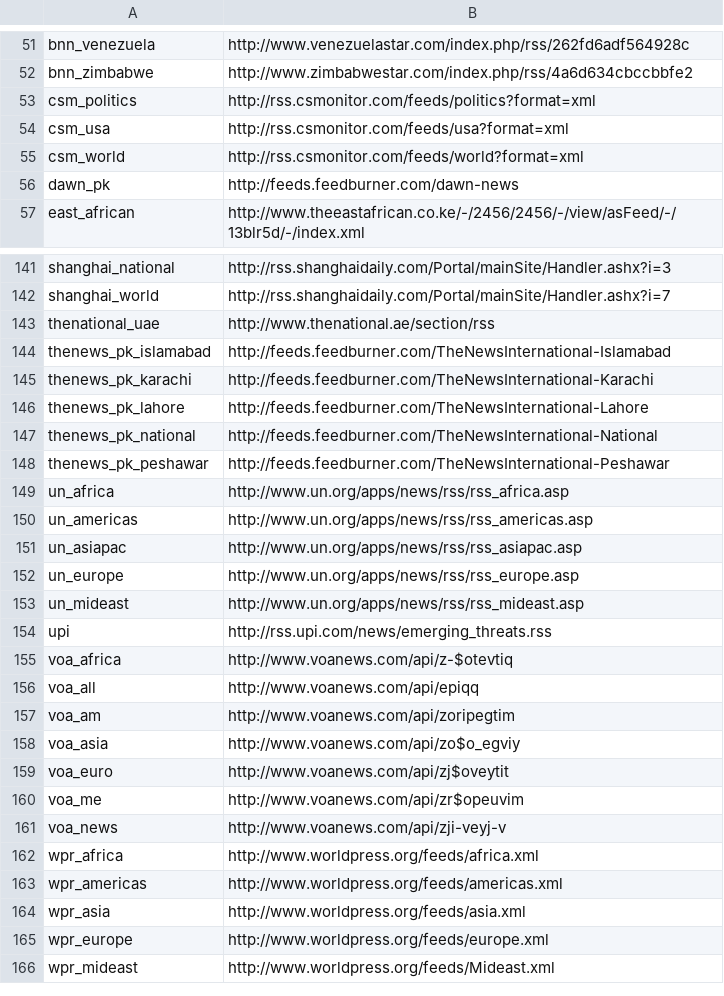
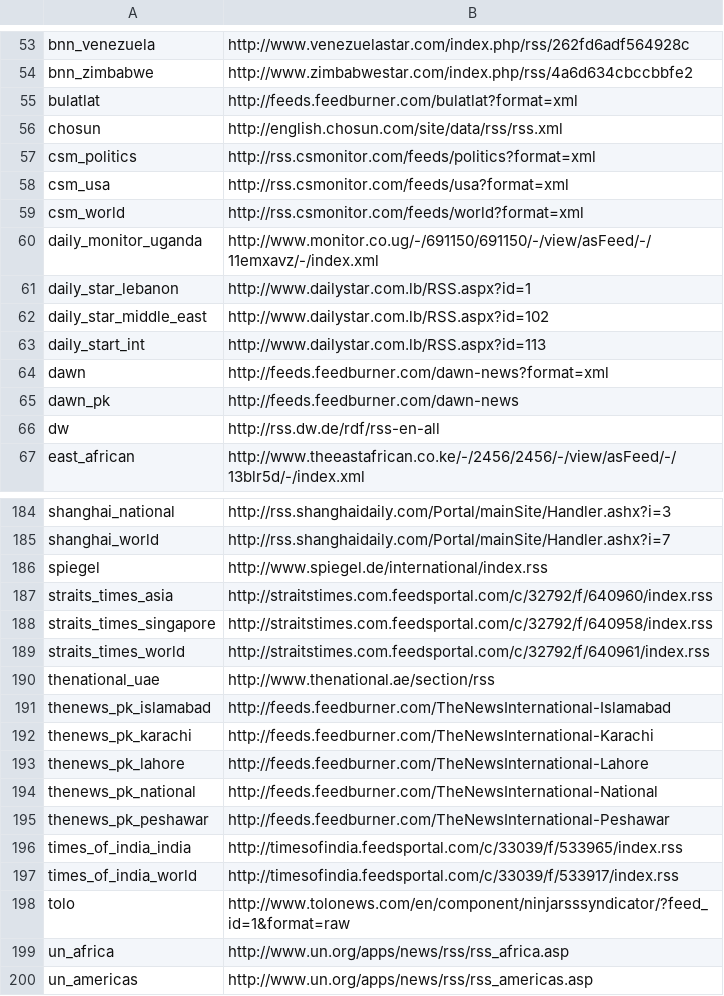
Before and after one commit to openeventdata/scraper, a CSV file: whitelist_urls.csv, drawn as a sheet; only a part is shown, gaps mark what is left out; the shorter side is filled out with more unchanged rows; the diff covers the shown part only.

```diff
--- a/whitelist_urls.csv
+++ b/whitelist_urls.csv
@@ -52,2 +54,4 @@ bnn_venezuela,http://www.venezuelastar.com/index.php/rss/262fd6adf564928c
 bnn_zimbabwe,http://www.zimbabwestar.com/index.php/rss/4a6d634cbccbbfe2
+bulatlat,http://feeds.feedburner.com/bulatlat?format=xml
+chosun,http://english.chosun.com/site/data/rss/rss.xml
 csm_politics,http://rss.csmonitor.com/feeds/politics?format=xml
@@ -55,3 +59,9 @@ csm_usa,http://rss.csmonitor.com/feeds/usa?format=xml
 csm_world,http://rss.csmonitor.com/feeds/world?format=xml
+daily_monitor_uganda,http://www.monitor.co.ug/-/691150/691150/-/view/asFeed/-/11emxavz/-/index.xml
+daily_star_lebanon,http://www.dailystar.com.lb/RSS.aspx?id=1
+daily_star_middle_east,http://www.dailystar.com.lb/RSS.aspx?id=102
+daily_start_int,http://www.dailystar.com.lb/RSS.aspx?id=113
+dawn,http://feeds.feedburner.com/dawn-news?format=xml
 dawn_pk,http://feeds.feedburner.com/dawn-news
+dw,http://rss.dw.de/rdf/rss-en-all
 east_african,http://www.theeastafrican.co.ke/-/2456/2456/-/view/asFeed/-/13blr5d/-/index.xml
@@ -142,2 +185,6 @@ shanghai_national,http://rss.shanghaidaily.com/Portal/mainSite/Handler.ashx?i=3
 shanghai_world,http://rss.shanghaidaily.com/Portal/mainSite/Handler.ashx?i=7
+spiegel,http://www.spiegel.de/international/index.rss
+straits_times_asia,http://straitstimes.com.feedsportal.com/c/32792/f/640960/index.rss
+straits_times_singapore,http://straitstimes.com.feedsportal.com/c/32792/f/640958/index.rss
+straits_times_world,http://straitstimes.com.feedsportal.com/c/32792/f/640961/index.rss
 thenational_uae,http://www.thenational.ae/section/rss
@@ -148,2 +195,5 @@ thenews_pk_national,http://feeds.feedburner.com/TheNewsInternational-National
 thenews_pk_peshawar,http://feeds.feedburner.com/TheNewsInternational-Peshawar
+times_of_india_india,http://timesofindia.feedsportal.com/c/33039/f/533965/index.rss
+times_of_india_world,http://timesofindia.feedsportal.com/c/33039/f/533917/index.rss
+tolo,http://www.tolonews.com/en/component/ninjarsssyndicator/?feed_id=1&format=raw
 un_africa,http://www.un.org/apps/news/rss/rss_africa.asp
```
Also changed, not shown: 36 added rows elsewhere in this file.
